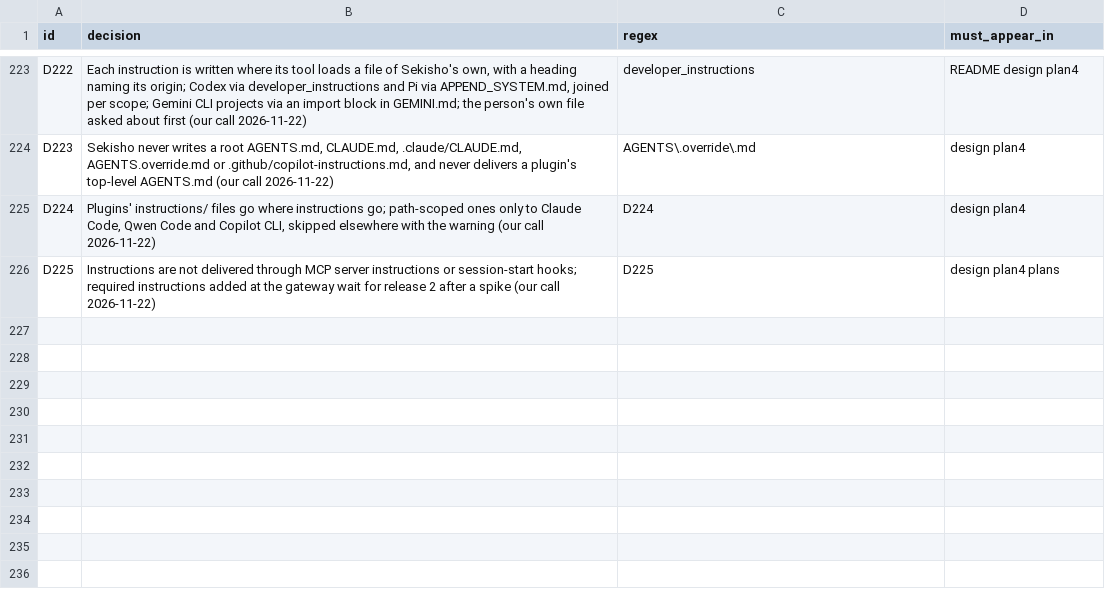
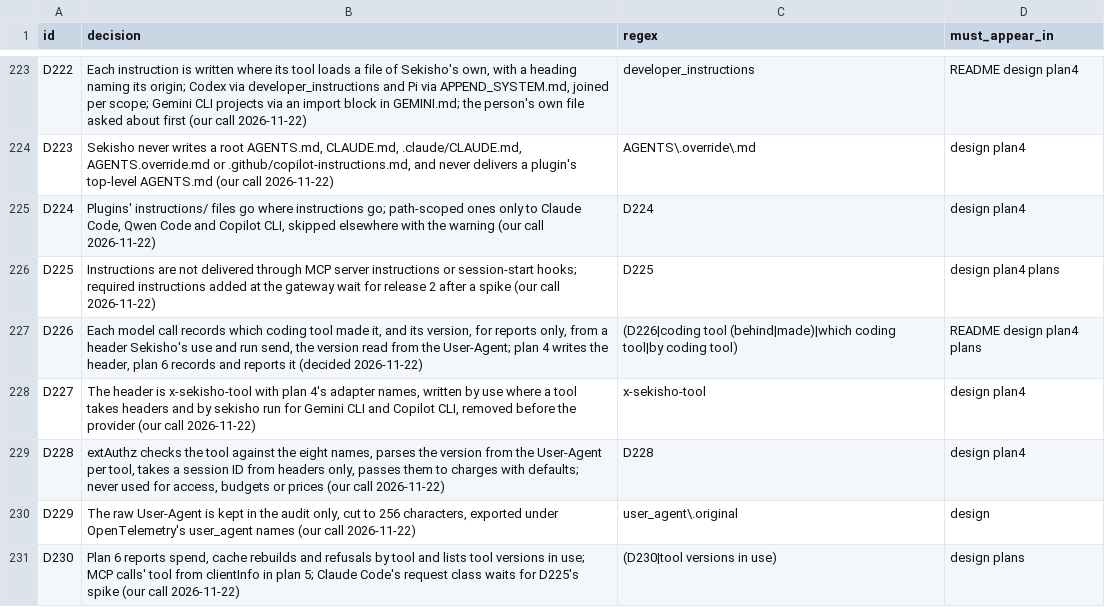
Before and after one commit to arindamchoudhury/sekisho, a TSV file: .claude/skills/auditing-sekisho-docs/decisions.tsv, drawn as a sheet; only a part is shown, gaps mark what is left out; the diff names each change by its address in the sheet, - before the commit and + after, or states it on an @@ line.

```diff
--- a/.claude/skills/auditing-sekisho-docs/decisions.tsv
+++ b/.claude/skills/auditing-sekisho-docs/decisions.tsv
+row 227: D226 | Each model call records which coding tool made it, and its version, for reports only, from a header Sekisho's use and run send, the version read from the User-Agent; plan 4 writes the header, plan 6 records and reports it (decided 2026-11-22) | (D226|coding tool (behind|made)|which coding tool|by coding tool) | README design plan4 plans
+row 228: D227 | The header is x-sekisho-tool with plan 4's adapter names, written by use where a tool takes headers and by sekisho run for Gemini CLI and Copilot CLI, removed before the provider (our call 2026-11-22) | x-sekisho-tool | design plan4
+row 229: D228 | extAuthz checks the tool against the eight names, parses the version from the User-Agent per tool, takes a session ID from headers only, passes them to charges with defaults; never used for access, budgets or prices (our call 2026-11-22) | D228 | design plan4
+row 230: D229 | The raw User-Agent is kept in the audit only, cut to 256 characters, exported under OpenTelemetry's user_agent names (our call 2026-11-22) | user_agent\.original | design
+row 231: D230 | Plan 6 reports spend, cache rebuilds and refusals by tool and lists tool versions in use; MCP calls' tool from clientInfo in plan 5; Claude Code's request class waits for D225's spike (our call 2026-11-22) | (D230|tool versions in use) | design plans
```
Also changed, not shown: 1 other file.
